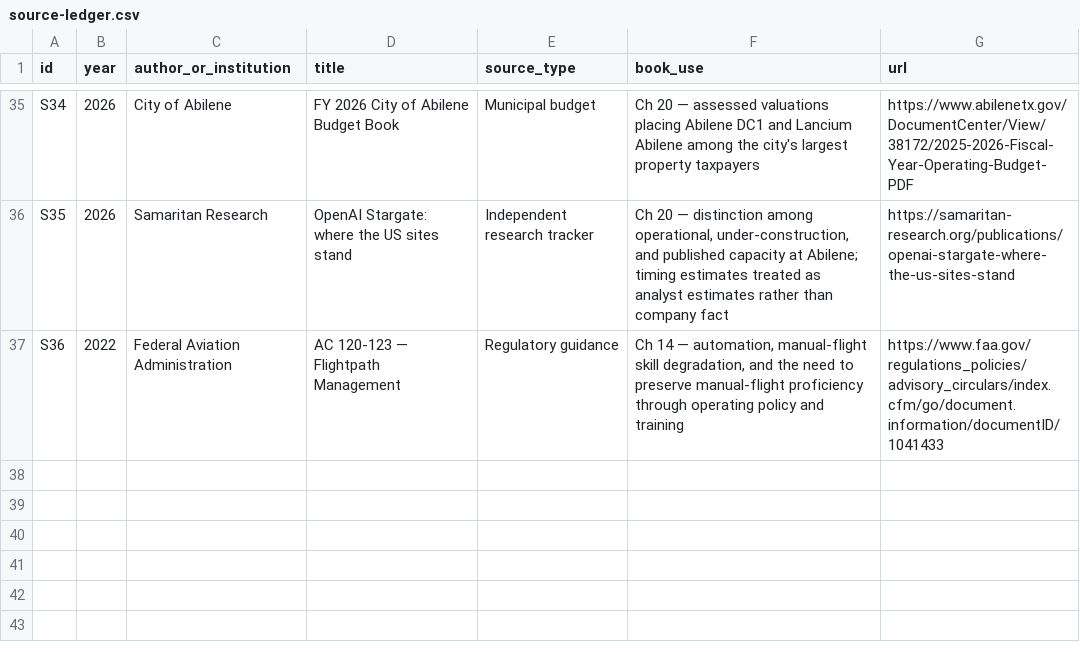
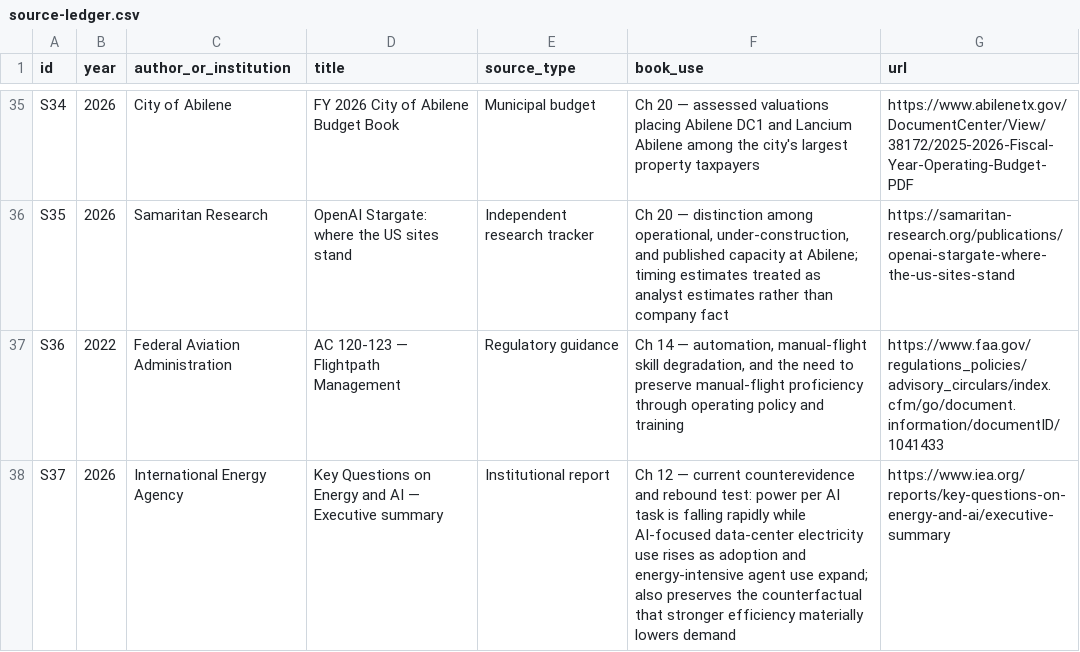
Before and after one commit to Svyable/desk, a CSV file: books/energy-value-intelligence/research/source-ledger.csv, drawn as a sheet; only a part is shown, gaps mark what is left out.

Commit message:
Add 2026 IEA rebound evidence for cognitive demand

```diff
--- a/books/energy-value-intelligence/research/source-ledger.csv
+++ b/books/energy-value-intelligence/research/source-ledger.csv
@@ -37 +37,2 @@ S35,2026,Samaritan Research,"OpenAI Stargate: where the US sites stand",Independ
 S36,2022,Federal Aviation Administration,"AC 120-123 — Flightpath Management",Regulatory guidance,"Ch 14 — automation, manual-flight skill degradation, and the need to preserve manual-flight proficiency through operating policy and training",https://www.faa.gov/regulations_policies/advisory_circulars/index.cfm/go/document.information/documentID/1041433
+S37,2026,International Energy Agency,"Key Questions on Energy and AI — Executive summary",Institutional report,"Ch 12 — current counterevidence and rebound test: power per AI task is falling rapidly while AI-focused data-center electricity use rises as adoption and energy-intensive agent use expand; also preserves the counterfactual that stronger efficiency materially lowers demand",https://www.iea.org/reports/key-questions-on-energy-and-ai/executive-summary
```
